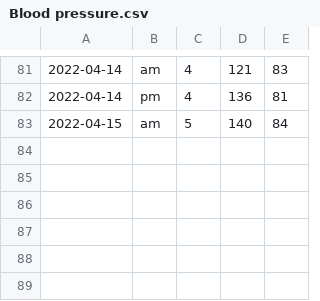
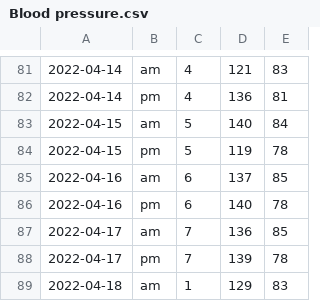
Before and after one commit to ilog2000/ilog2000.github.io, a CSV file: Blood pressure.csv, drawn as a sheet; only a part is shown, gaps mark what is left out.

Commit message:
update csv

```diff
--- a/Blood pressure.csv
+++ b/Blood pressure.csv
@@ -83 +83,7 @@
 2022-04-15,am,5,140,84
+2022-04-15,pm,5,119,78
+2022-04-16,am,6,137,85
+2022-04-16,pm,6,140,78
+2022-04-17,am,7,136,85
+2022-04-17,pm,7,139,78
+2022-04-18,am,1,129,83
```
